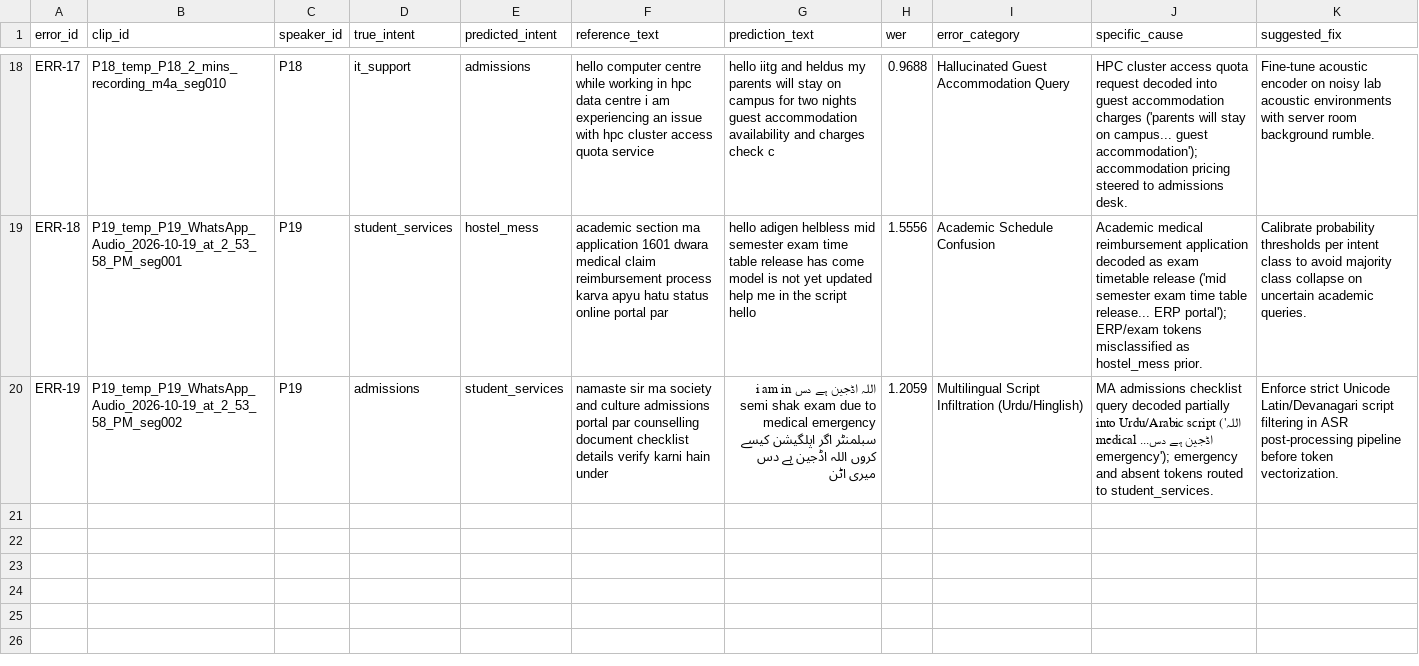
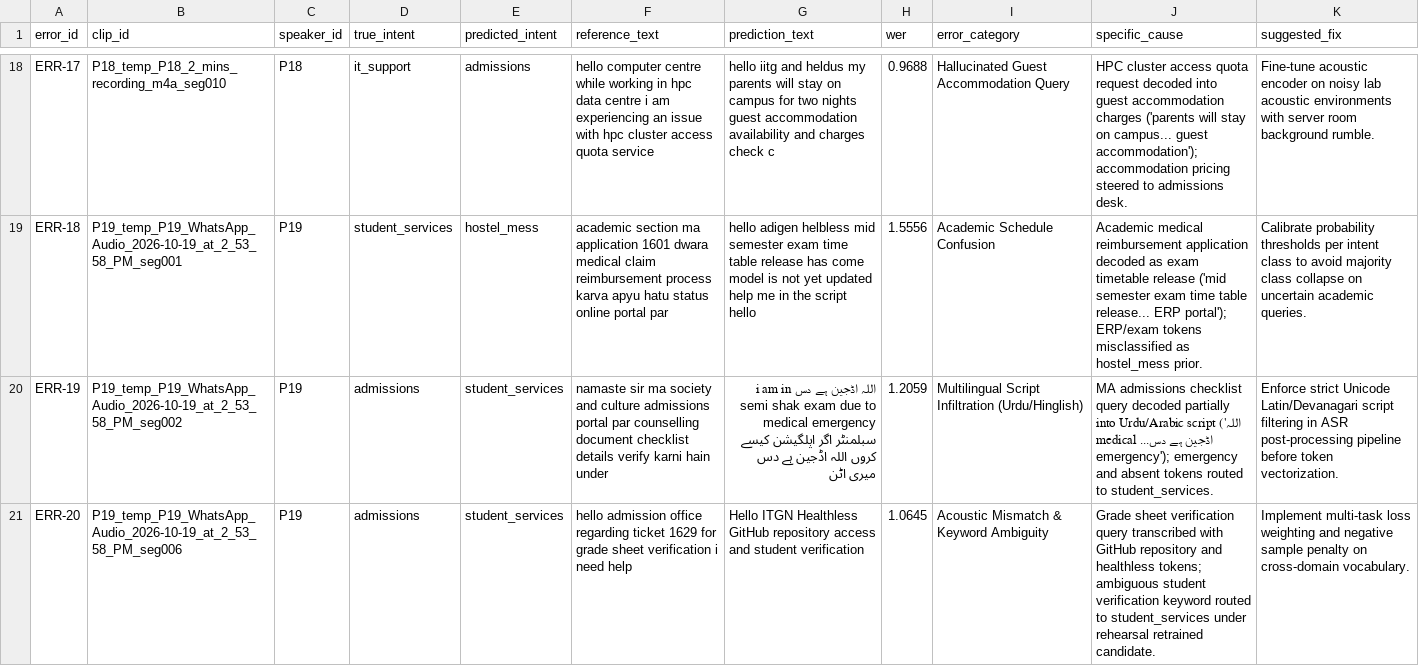
Before and after one commit to vipulSP2108/STTAI_Project, a CSV file: supporting_files/error_analysis.csv, drawn as a sheet; only a part is shown, gaps mark what is left out; the diff names each change by its address in the sheet, - before the commit and + after, or states it on an @@ line.

```diff
--- a/supporting_files/error_analysis.csv
+++ b/supporting_files/error_analysis.csv
+row 21: ERR-20 | P19_temp_P19_WhatsApp_Audio_2026-10-19_at_2_53_58_PM_seg006 | P19 | admissions | student_services | hello admission office regarding ticket 1629 for grade sheet verification i need help | Hello ITGN Healthless GitHub repository access and student verification | 1.0645 | Acoustic Mismatch & Keyword Ambiguity | Grade sheet verification query transcribed with GitHub repository and healthless tokens; ambiguous student verification keyword routed to student_services under rehearsal retrained candidate. | Implement multi-task loss weighting and negative sample penalty on cross-domain vocabulary.
```
Also changed, not shown: 28 other files.
